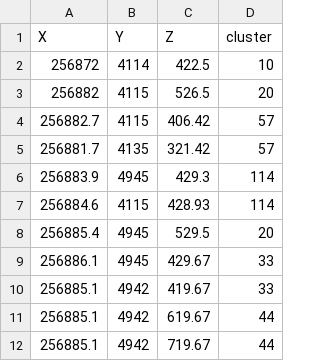
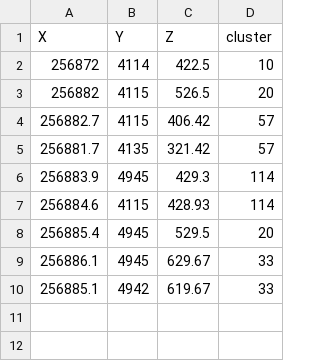
Before and after one commit to boyland-pf/MorpheusData, a CSV file: data-raw/p45_input1.csv, drawn as a sheet.

```diff
--- a/data-raw/p45_input1.csv
+++ b/data-raw/p45_input1.csv
@@ -8,5 +8,3 @@
 256885.4,4945,529.5,20
-256886.1,4945,429.67,33
-256885.1,4942,419.67,33
-256885.1,4942,619.67,44
-256885.1,4942,719.67,44
+256886.1,4945,629.67,33
+256885.1,4942,619.67,33
```
Also changed, not shown: 4 other files.
